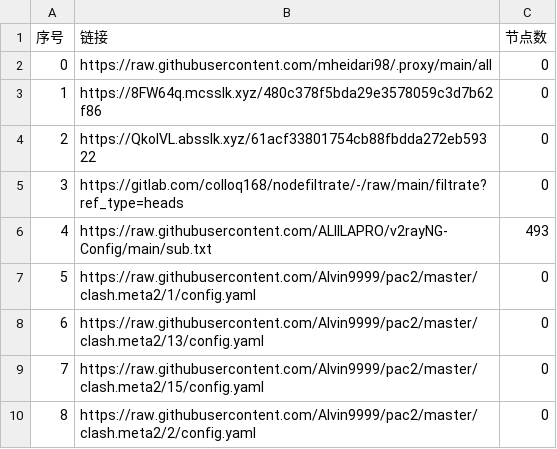
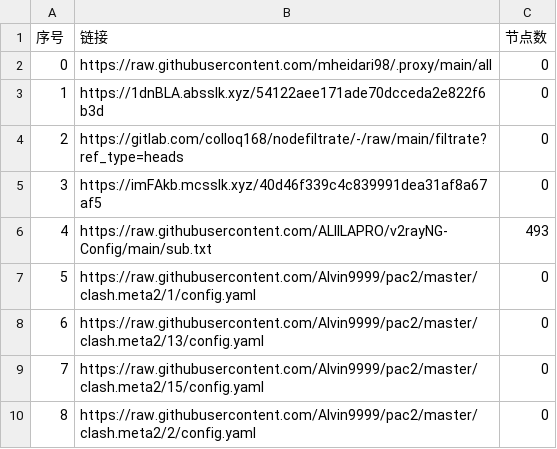
Before and after one commit to EvilCY/NoMoreWalls, a CSV file: list_result.csv, drawn as a sheet; only a part is shown.

```diff
--- a/list_result.csv
+++ b/list_result.csv
@@ -2,5 +2,5 @@
 0, https://raw.githubusercontent.com/mheidari98/.proxy/main/all,0
-1,https://8FW64q.mcsslk.xyz/480c378f5bda29e3578059c3d7b62f86,0
-2,https://QkoIVL.absslk.xyz/61acf33801754cb88fbdda272eb59322,0
-3,https://gitlab.com/colloq168/nodefiltrate/-/raw/main/filtrate?ref_type=heads,0
+1,https://1dnBLA.absslk.xyz/54122aee171ade70dcceda2e822f6b3d,0
+2,https://gitlab.com/colloq168/nodefiltrate/-/raw/main/filtrate?ref_type=heads,0
+3,https://imFAkb.mcsslk.xyz/40d46f339c4c839991dea31af8a67af5,0
 4,https://raw.githubusercontent.com/ALIILAPRO/v2rayNG-Config/main/sub.txt,493
```
Also changed, not shown: 9 other files.
